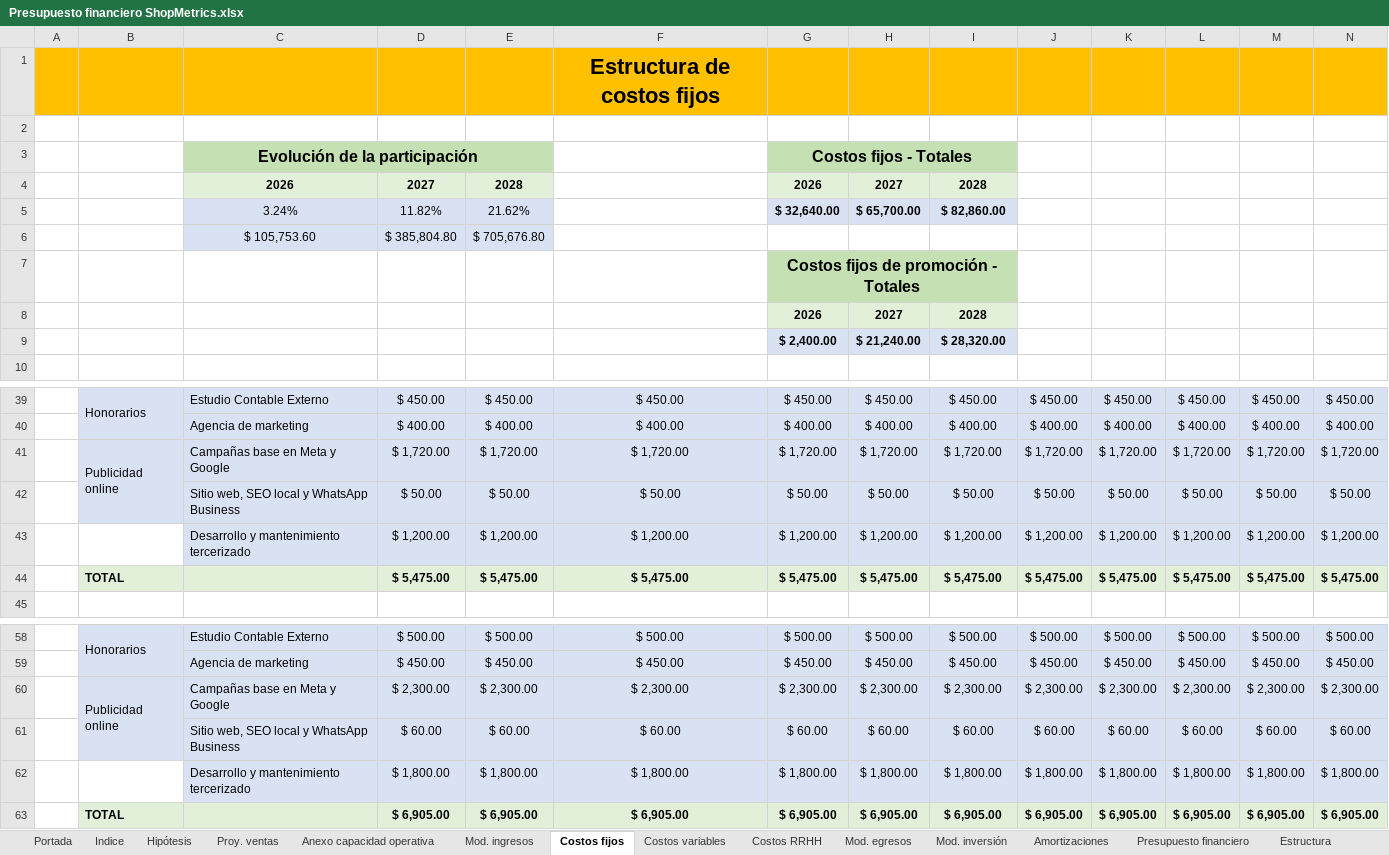
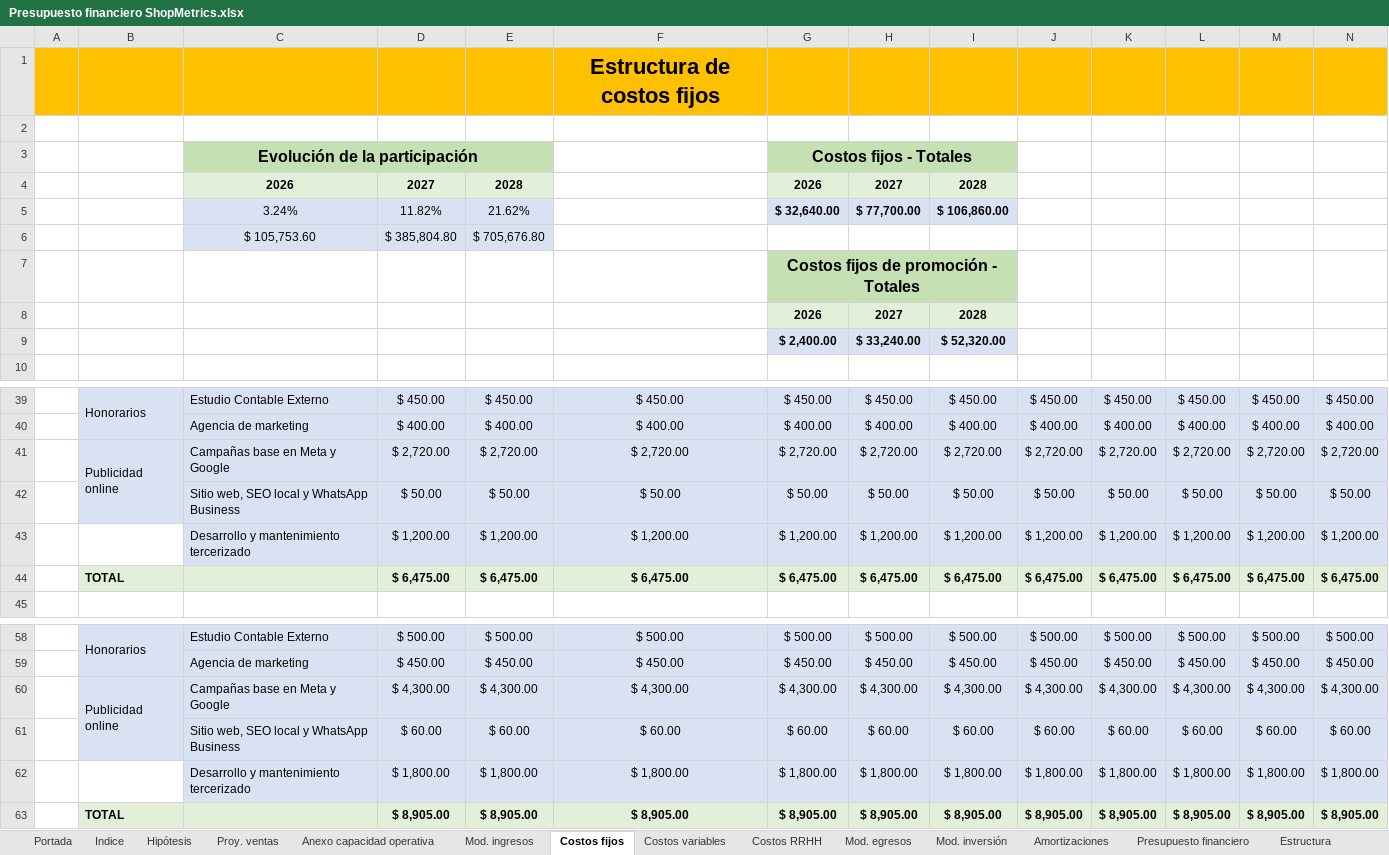
Before and after one commit to javieravellanedaa/ShopMetrics-Negocio, an Excel workbook: documento/Presupuesto financiero ShopMetrics.xlsx, sheet Costos fijos, drawn as a sheet; only a part is shown, gaps mark what is left out; values as stored, in another font and other column widths than the file's, no borders; charts and pictures not drawn; removed rows and columns are numbered as before the commit, all else as after; rows hold the shown columns only; the diff names each change by its address in the sheet, - before the commit and + after, or states it on an @@ line.

```diff
--- a/documento/Presupuesto financiero ShopMetrics.xlsx (sheet Costos fijos)
+++ b/documento/Presupuesto financiero ShopMetrics.xlsx (sheet Costos fijos)
-H5: $ 65,700.00
+H5: $ 77,700.00
-I5: $ 82,860.00
+I5: $ 106,860.00
-row 9:  |  |  |  |  |  | $ 2,400.00 | $ 21,240.00 | $ 28,320.00
+row 9:  |  |  |  |  |  | $ 2,400.00 | $ 33,240.00 | $ 52,320.00
-row 41:  | Publicidad online | Campañas base en Meta y Google | $ 1,720.00 | $ 1,720.00 | $ 1,720.00 | $ 1,720.00 | $ 1,720.00 | $ 1,720.00 | $ 1,720.00 | $ 1,720.00 | $ 1,720.00 | $ 1,720.00 | $ 1,720.00
+row 41:  | Publicidad online | Campañas base en Meta y Google | $ 2,720.00 | $ 2,720.00 | $ 2,720.00 | $ 2,720.00 | $ 2,720.00 | $ 2,720.00 | $ 2,720.00 | $ 2,720.00 | $ 2,720.00 | $ 2,720.00 | $ 2,720.00
-row 44:  | TOTAL |  | $ 5,475.00 | $ 5,475.00 | $ 5,475.00 | $ 5,475.00 | $ 5,475.00 | $ 5,475.00 | $ 5,475.00 | $ 5,475.00 | $ 5,475.00 | $ 5,475.00 | $ 5,475.00
+row 44:  | TOTAL |  | $ 6,475.00 | $ 6,475.00 | $ 6,475.00 | $ 6,475.00 | $ 6,475.00 | $ 6,475.00 | $ 6,475.00 | $ 6,475.00 | $ 6,475.00 | $ 6,475.00 | $ 6,475.00
-row 60:  | Publicidad online | Campañas base en Meta y Google | $ 2,300.00 | $ 2,300.00 | $ 2,300.00 | $ 2,300.00 | $ 2,300.00 | $ 2,300.00 | $ 2,300.00 | $ 2,300.00 | $ 2,300.00 | $ 2,300.00 | $ 2,300.00
+row 60:  | Publicidad online | Campañas base en Meta y Google | $ 4,300.00 | $ 4,300.00 | $ 4,300.00 | $ 4,300.00 | $ 4,300.00 | $ 4,300.00 | $ 4,300.00 | $ 4,300.00 | $ 4,300.00 | $ 4,300.00 | $ 4,300.00
-row 63:  | TOTAL |  | $ 6,905.00 | $ 6,905.00 | $ 6,905.00 | $ 6,905.00 | $ 6,905.00 | $ 6,905.00 | $ 6,905.00 | $ 6,905.00 | $ 6,905.00 | $ 6,905.00 | $ 6,905.00
+row 63:  | TOTAL |  | $ 8,905.00 | $ 8,905.00 | $ 8,905.00 | $ 8,905.00 | $ 8,905.00 | $ 8,905.00 | $ 8,905.00 | $ 8,905.00 | $ 8,905.00 | $ 8,905.00 | $ 8,905.00
```
Also changed, not shown: sheet Costos variables, sheet Proy. ventas, sheet Anexo capacidad operativa, sheet Costos RRHH, sheet Presupuesto financiero, sheet Amortizaciones, 4 more sheets, formulas that keep their value, 47 other files.
